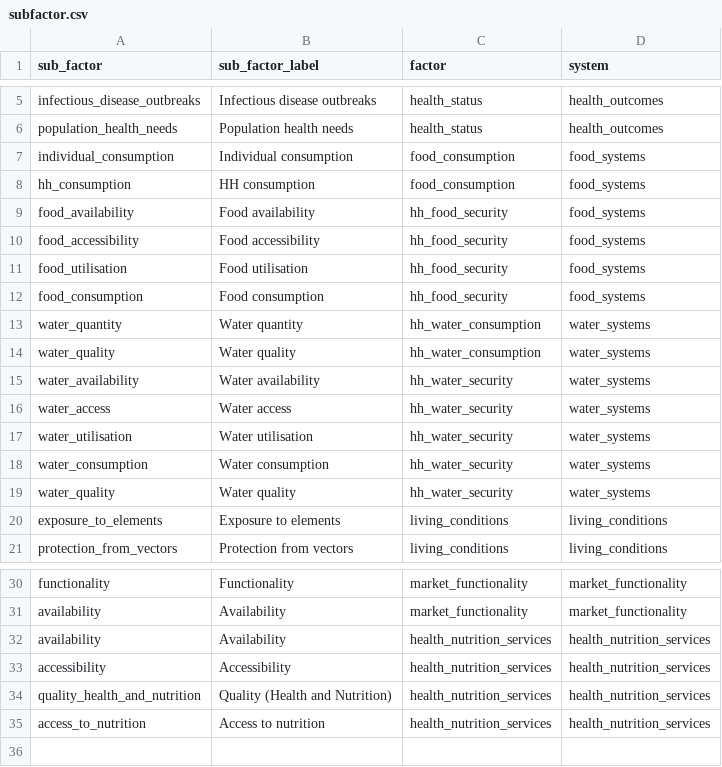
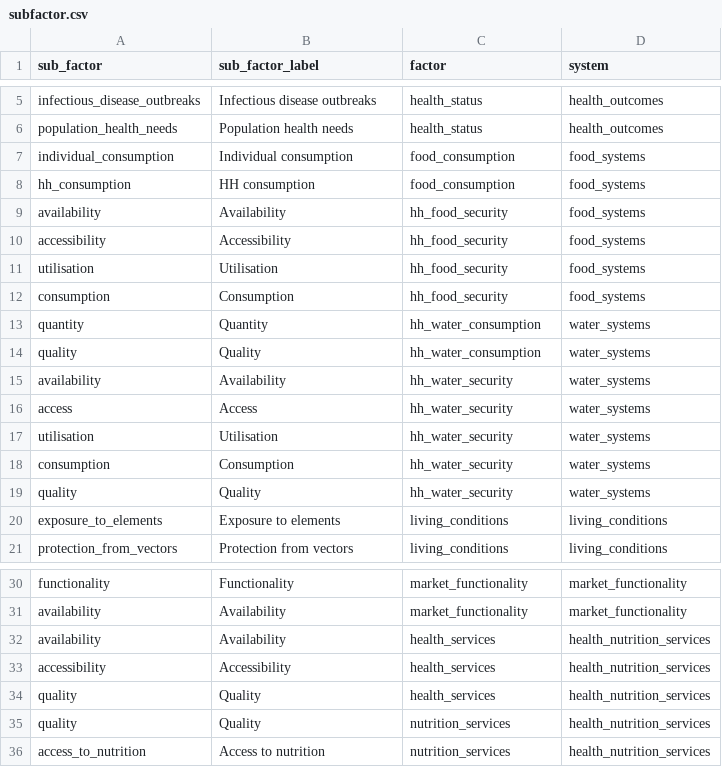
Before and after one commit to gnoblet/ANA_app_svelte, a CSV file: static/data/subfactor.csv, drawn as a sheet; only a part is shown, gaps mark what is left out.

Commit message:
feat: consistent review of factor and subfactor naming

```diff
--- a/static/data/subfactor.csv
+++ b/static/data/subfactor.csv
@@ -8,13 +8,13 @@ individual_consumption,Individual consumption,food_consumption,food_systems
 hh_consumption,HH consumption,food_consumption,food_systems
-food_availability,Food availability,hh_food_security,food_systems
-food_accessibility,Food accessibility,hh_food_security,food_systems
-food_utilisation,Food utilisation,hh_food_security,food_systems
-food_consumption,Food consumption,hh_food_security,food_systems
-water_quantity,Water quantity,hh_water_consumption,water_systems
-water_quality,Water quality,hh_water_consumption,water_systems
-water_availability,Water availability,hh_water_security,water_systems
-water_access,Water access,hh_water_security,water_systems
-water_utilisation,Water utilisation,hh_water_security,water_systems
-water_consumption,Water consumption,hh_water_security,water_systems
-water_quality,Water quality,hh_water_security,water_systems
+availability,Availability,hh_food_security,food_systems
+accessibility,Accessibility,hh_food_security,food_systems
+utilisation,Utilisation,hh_food_security,food_systems
+consumption,Consumption,hh_food_security,food_systems
+quantity,Quantity,hh_water_consumption,water_systems
+quality,Quality,hh_water_consumption,water_systems
+availability,Availability,hh_water_security,water_systems
+access,Access,hh_water_security,water_systems
+utilisation,Utilisation,hh_water_security,water_systems
+consumption,Consumption,hh_water_security,water_systems
+quality,Quality,hh_water_security,water_systems
 exposure_to_elements,Exposure to elements,living_conditions,living_conditions
@@ -31,5 +31,6 @@ functionality,Functionality,market_functionality,market_functionality
 availability,Availability,market_functionality,market_functionality
-availability,Availability,health_nutrition_services,health_nutrition_services
-accessibility,Accessibility,health_nutrition_services,health_nutrition_services
-quality_health_and_nutrition,Quality (Health and Nutrition),health_nutrition_services,health_nutrition_services
-access_to_nutrition,Access to nutrition,health_nutrition_services,health_nutrition_services
+availability,Availability,health_services,health_nutrition_services
+accessibility,Accessibility,health_services,health_nutrition_services
+quality,Quality,health_services,health_nutrition_services
+quality,Quality,nutrition_services,health_nutrition_services
+access_to_nutrition,Access to nutrition,nutrition_services,health_nutrition_services
```
Also changed, not shown: static/data/factor.csv.
